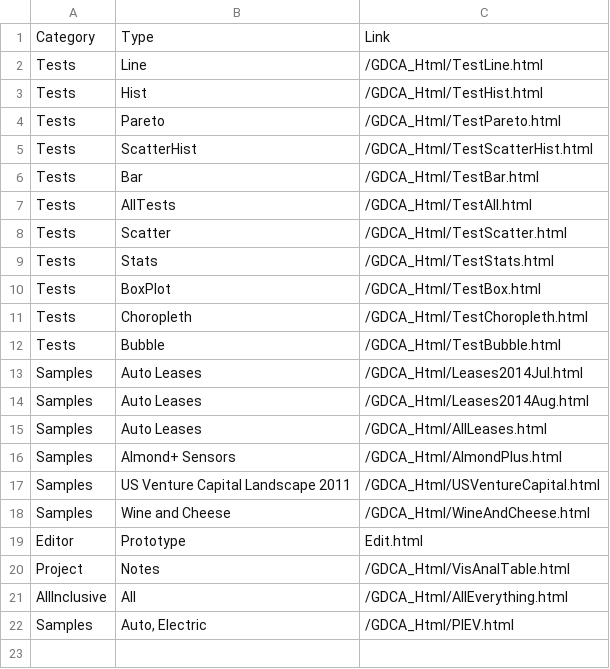
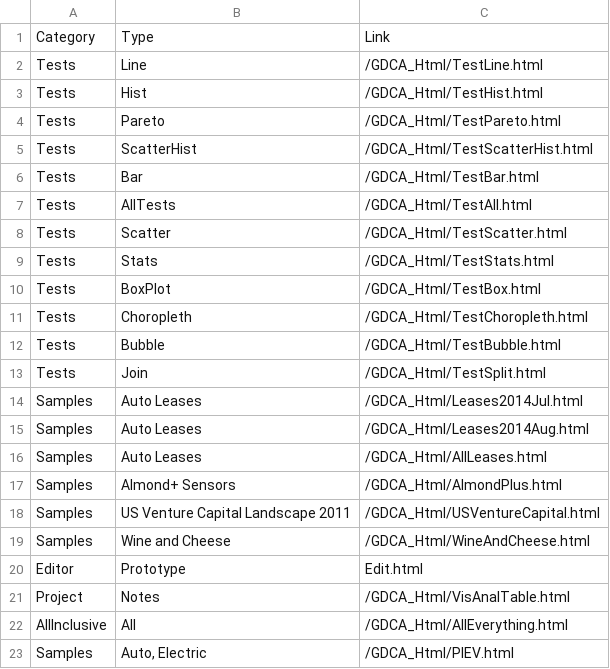
Before and after one commit to 12Lab/SLIDcES, a CSV file: CSV_Samples/SLIDcES.csv, drawn as a sheet; the diff names each change by its address in the sheet, - before the commit and + after, or states it on an @@ line.

Commit message:
added test for Join

```diff
--- a/CSV_Samples/SLIDcES.csv
+++ b/CSV_Samples/SLIDcES.csv
+row 13: Tests | Join | /GDCA_Html/TestSplit.html
```
